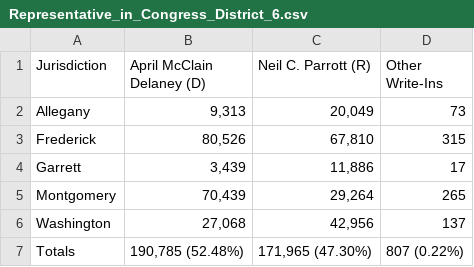
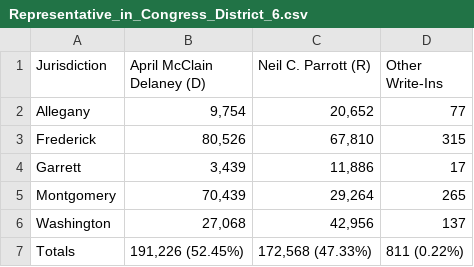
Before and after one commit to dwillis/maryland_elections, a CSV file: data/Representative_in_Congress_District_6.csv, drawn as a sheet.

```diff
--- a/data/Representative_in_Congress_District_6.csv
+++ b/data/Representative_in_Congress_District_6.csv
@@ -1,3 +1,3 @@
 Jurisdiction,April McClain Delaney (D),Neil C. Parrott (R),Other Write-Ins
-Allegany,"9,313","20,049",73
+Allegany,"9,754","20,652",77
 Frederick,"80,526","67,810",315
@@ -6,2 +6,2 @@ Montgomery,"70,439","29,264",265
 Washington,"27,068","42,956",137
-Totals,"190,785 (52.48%)","171,965 (47.30%)",807 (0.22%)
+Totals,"191,226 (52.45%)","172,568 (47.33%)",811 (0.22%)
```
